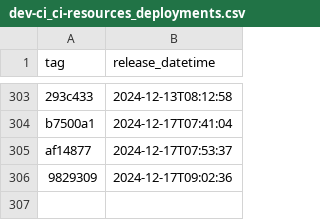
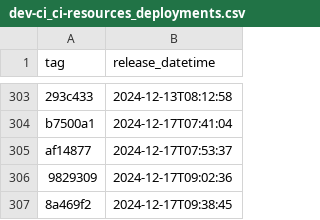
Before and after one commit to NHSDigital/electronic-prescription-service-account-resources, a CSV file: _data/dev-ci_ci-resources_deployments.csv, drawn as a sheet; only a part is shown, gaps mark what is left out.

```diff
--- a/_data/dev-ci_ci-resources_deployments.csv
+++ b/_data/dev-ci_ci-resources_deployments.csv
@@ -306 +306,2 @@ af14877,2024-12-17T07:53:37
 9829309,2024-12-17T09:02:36
+8a469f2,2024-12-17T09:38:45
```
Also changed, not shown: 1 other file.
